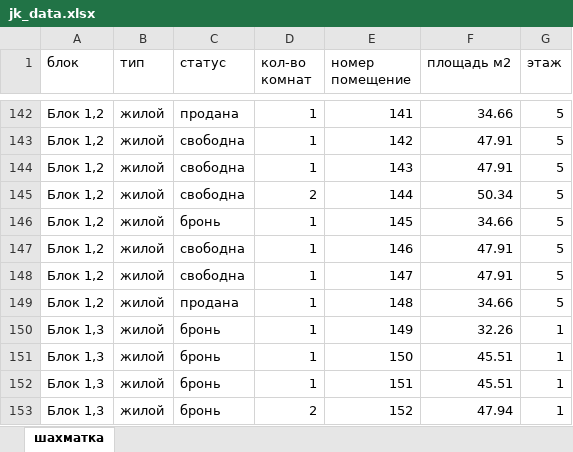
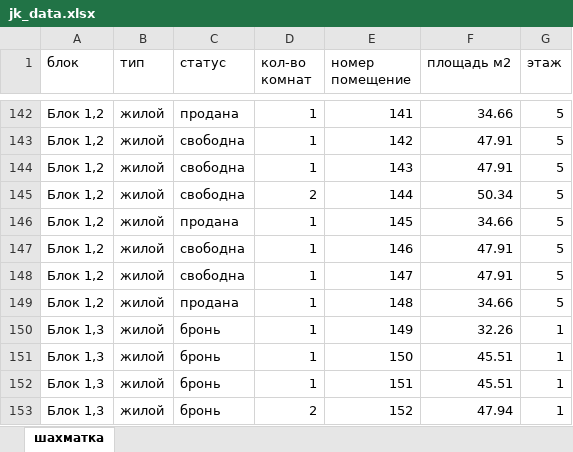
Before and after one commit to RealEstateDevw/RealEstate, an Excel workbook: static/Жилые_Комплексы/ЖК_Бахор/jk_data.xlsx, sheet шахматка, drawn as a sheet; only a part is shown, gaps mark what is left out; values as stored, in another font and other column widths than the file's, no borders; the diff names each change by its address in the sheet, - before the commit and + after, or states it on an @@ line.

```diff
--- a/static/Жилые_Комплексы/ЖК_Бахор/jk_data.xlsx (sheet шахматка)
+++ b/static/Жилые_Комплексы/ЖК_Бахор/jk_data.xlsx (sheet шахматка)
-C146 (статус): бронь
+C146 (статус): продана
```
Also changed, not shown: static/Жилые_Комплексы/ЖК_Бахор/contract_registry.xlsx, static/Жилые_Комплексы/ЖК_Бахор/price_shaxamtka.xlsx, 24 other files.
